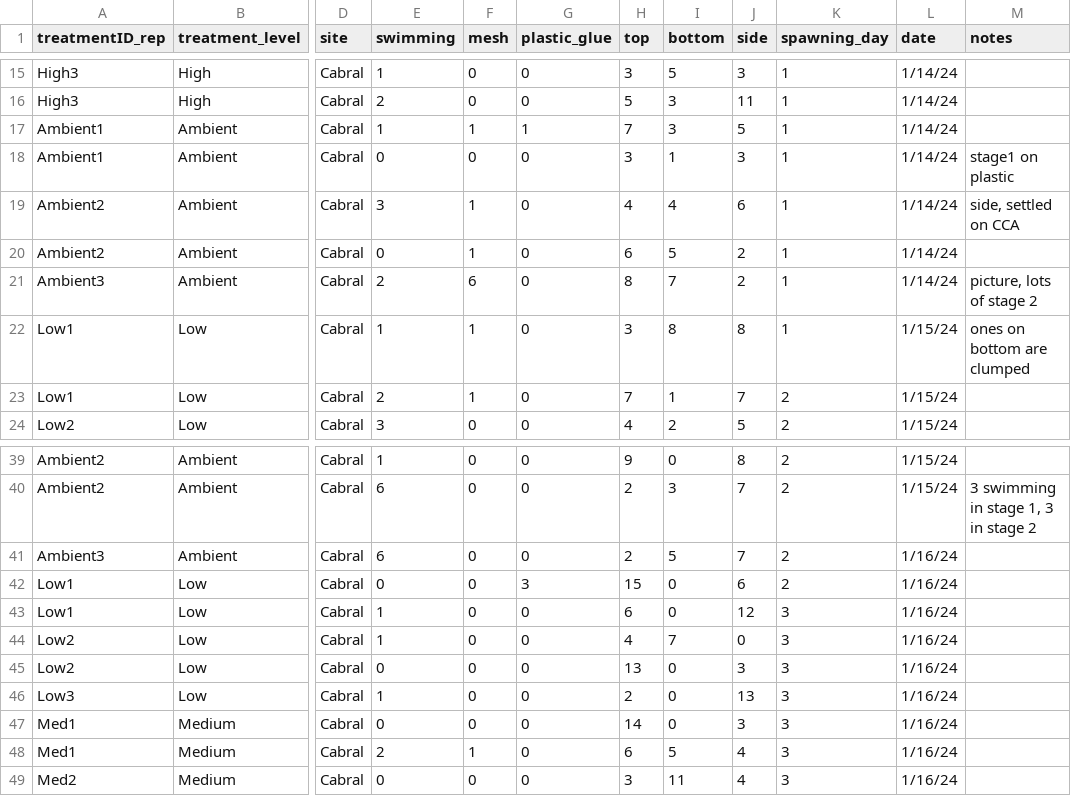
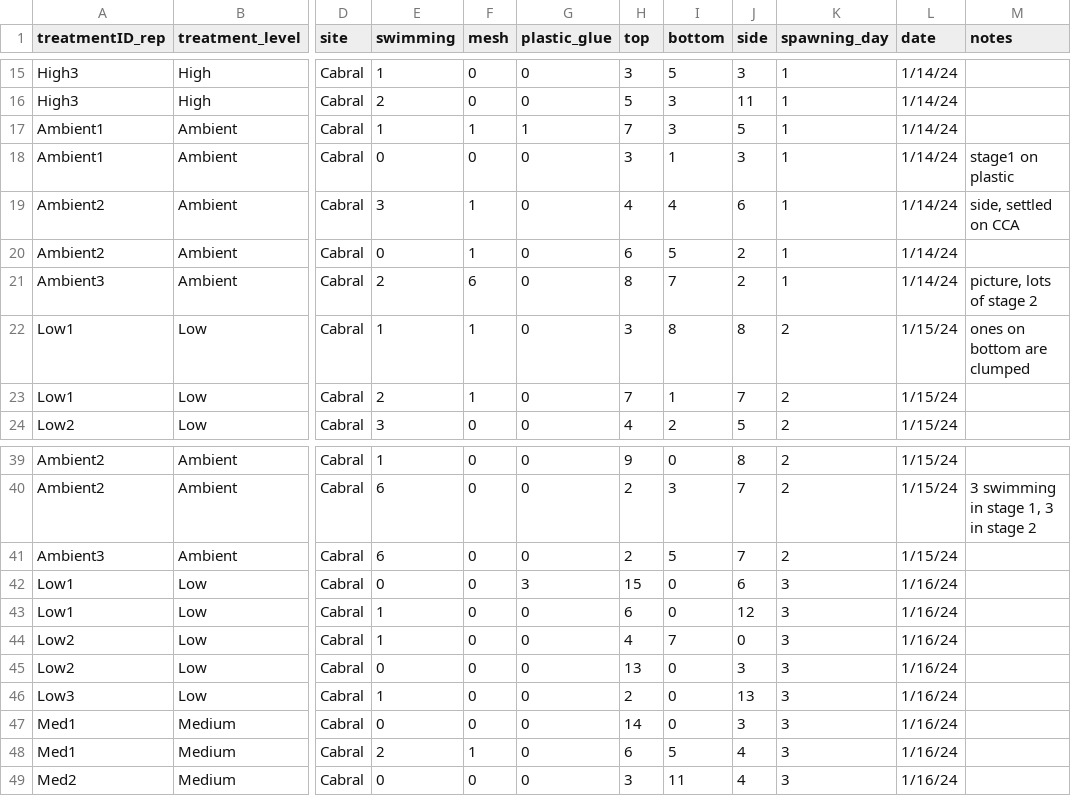
Before and after one commit to hannahmerges/SGD_settlementexp, a CSV file: Data/2024_SettlementCounts.csv, drawn as a sheet; only a part is shown, gaps mark what is left out; the diff names each change by its address in the sheet, - before the commit and + after, or states it on an @@ line.

```diff
--- a/Data/2024_SettlementCounts.csv
+++ b/Data/2024_SettlementCounts.csv
-K22 (spawning_day): 1
+K22 (spawning_day): 2
-L41 (date): 1/16/24
+L41 (date): 1/15/24
-K42 (spawning_day): 2
+K42 (spawning_day): 3
```
Also changed, not shown: Data/CommComp_recruit_seasonavg_envdata.csv, Data/longCV.csv, 25 other files.
